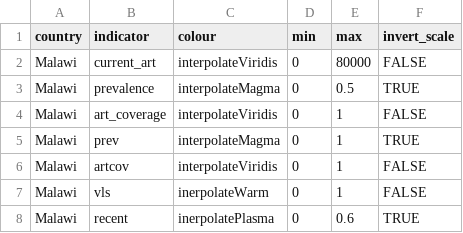
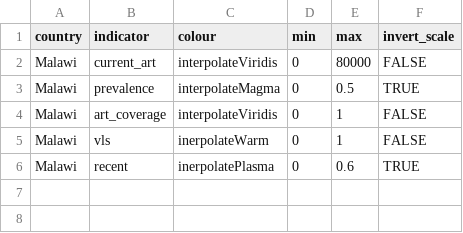
Before and after one commit to mrc-ide/naomi, a CSV file: inst/extdata/meta/colour_scales.csv, drawn as a sheet; the diff names each change by its address in the sheet, - before the commit and + after, or states it on an @@ line.

Commit message:
Tidy data and expand testing to check data itself

```diff
--- a/inst/extdata/meta/colour_scales.csv
+++ b/inst/extdata/meta/colour_scales.csv
-row 5: Malawi | prev | interpolateMagma | 0 | 1 | TRUE
-row 6: Malawi | artcov | interpolateViridis | 0 | 1 | FALSE
```
Also changed, not shown: 2 other files.
